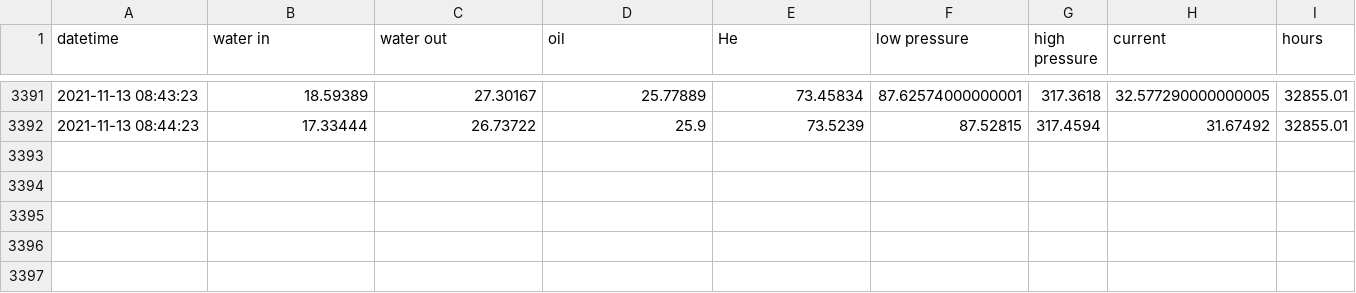
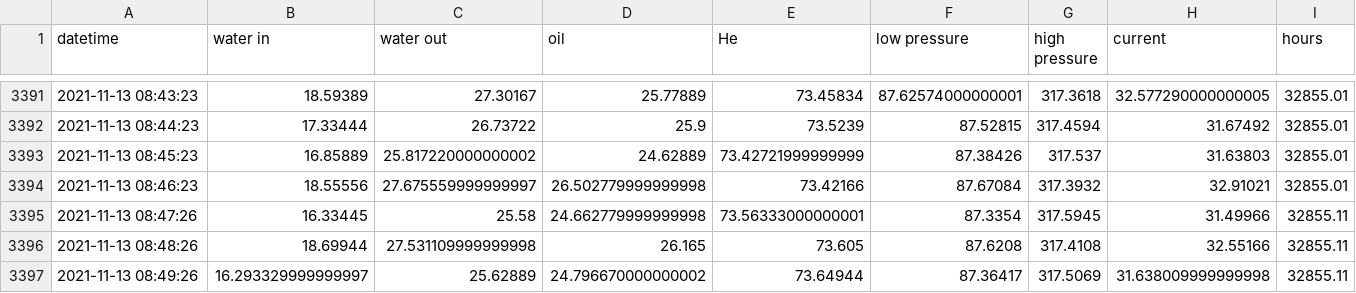
Before and after one commit to SciGEsN/SRC083, a CSV file: data/stat.csv, drawn as a sheet; only a part is shown, gaps mark what is left out; the diff names each change by its address in the sheet, - before the commit and + after, or states it on an @@ line.

```diff
--- a/data/stat.csv
+++ b/data/stat.csv
+row 3393: 2021-11-13 08:45:23 | 16.85889 | 25.817220000000002 | 24.62889 | 73.42721999999999 | 87.38426 | 317.537 | 31.63803 | 32855.01
+row 3394: 2021-11-13 08:46:23 | 18.55556 | 27.675559999999997 | 26.502779999999998 | 73.42166 | 87.67084 | 317.3932 | 32.91021 | 32855.01
+row 3395: 2021-11-13 08:47:26 | 16.33445 | 25.58 | 24.662779999999998 | 73.56333000000001 | 87.3354 | 317.5945 | 31.49966 | 32855.11
+row 3396: 2021-11-13 08:48:26 | 18.69944 | 27.531109999999998 | 26.165 | 73.605 | 87.6208 | 317.4108 | 32.55166 | 32855.11
+row 3397: 2021-11-13 08:49:26 | 16.293329999999997 | 25.62889 | 24.796670000000002 | 73.64944 | 87.36417 | 317.5069 | 31.638009999999998 | 32855.11
```
Also changed, not shown: data/P.csv, data/T1.csv, 8 other files.
